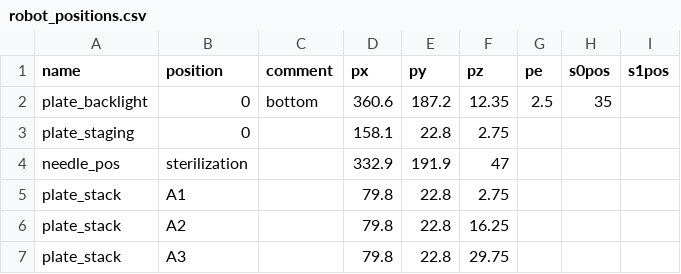
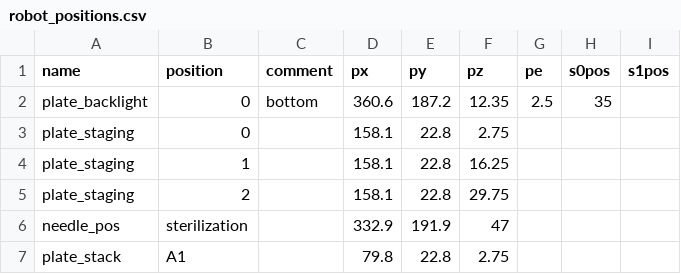
Before and after one commit to dr3y/BioPick, a CSV file: software/raspberry_pi/robot_positions.csv (was software/raspberry pi/robot_positions.csv), drawn as a sheet; only a part is shown; the shorter side is filled out with more unchanged rows.

```diff
--- a/software/raspberry pi/robot_positions.csv
+++ b/software/raspberry_pi/robot_positions.csv
@@ -3,2 +3,4 @@ plate_backlight,0,bottom,360.6,187.2,12.35,2.5,35,
 plate_staging,0,,158.1,22.8,2.75,,,
+plate_staging,1,,158.1,22.8,16.25,,,
+plate_staging,2,,158.1,22.8,29.75,,,
 needle_pos,sterilization,,332.9,191.9,47,,,
```
Also changed, not shown: 6 other files.
